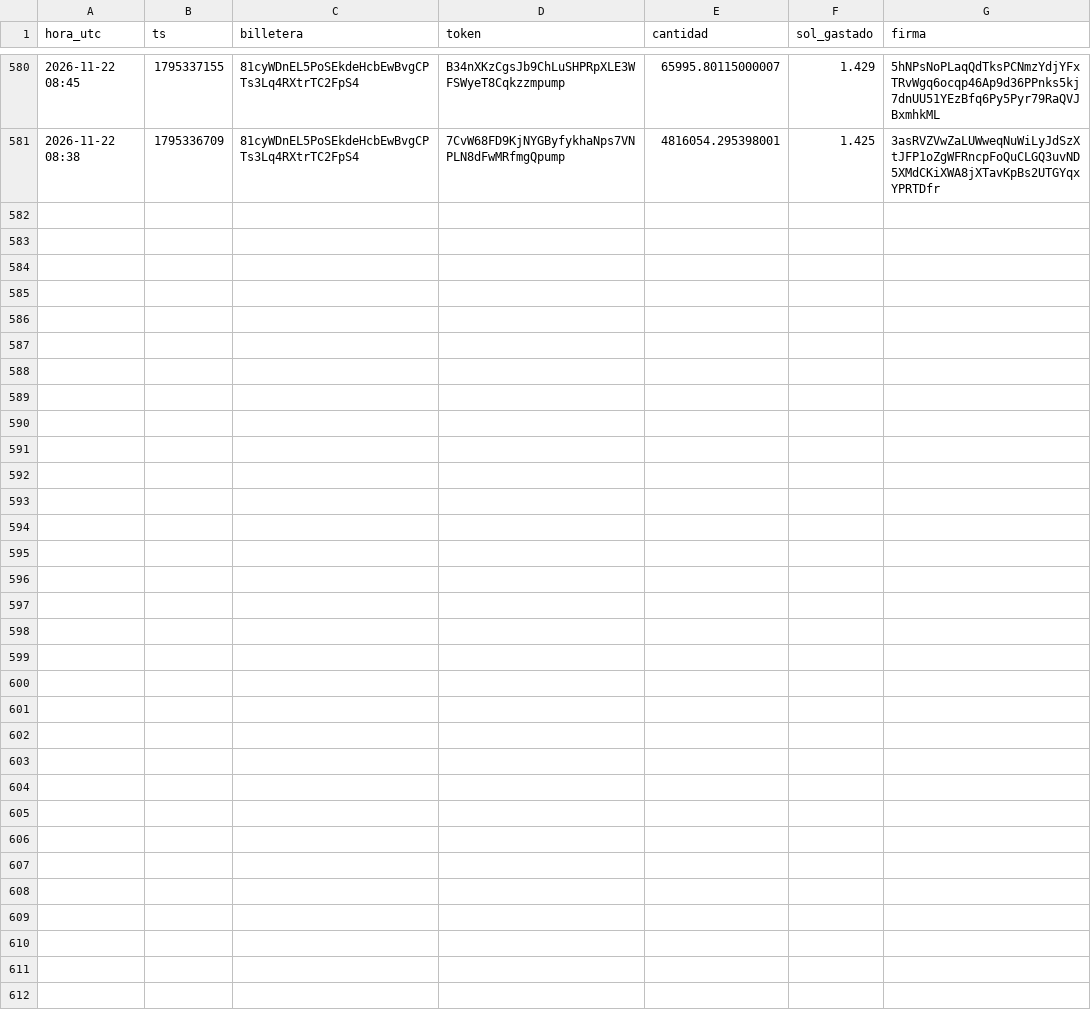
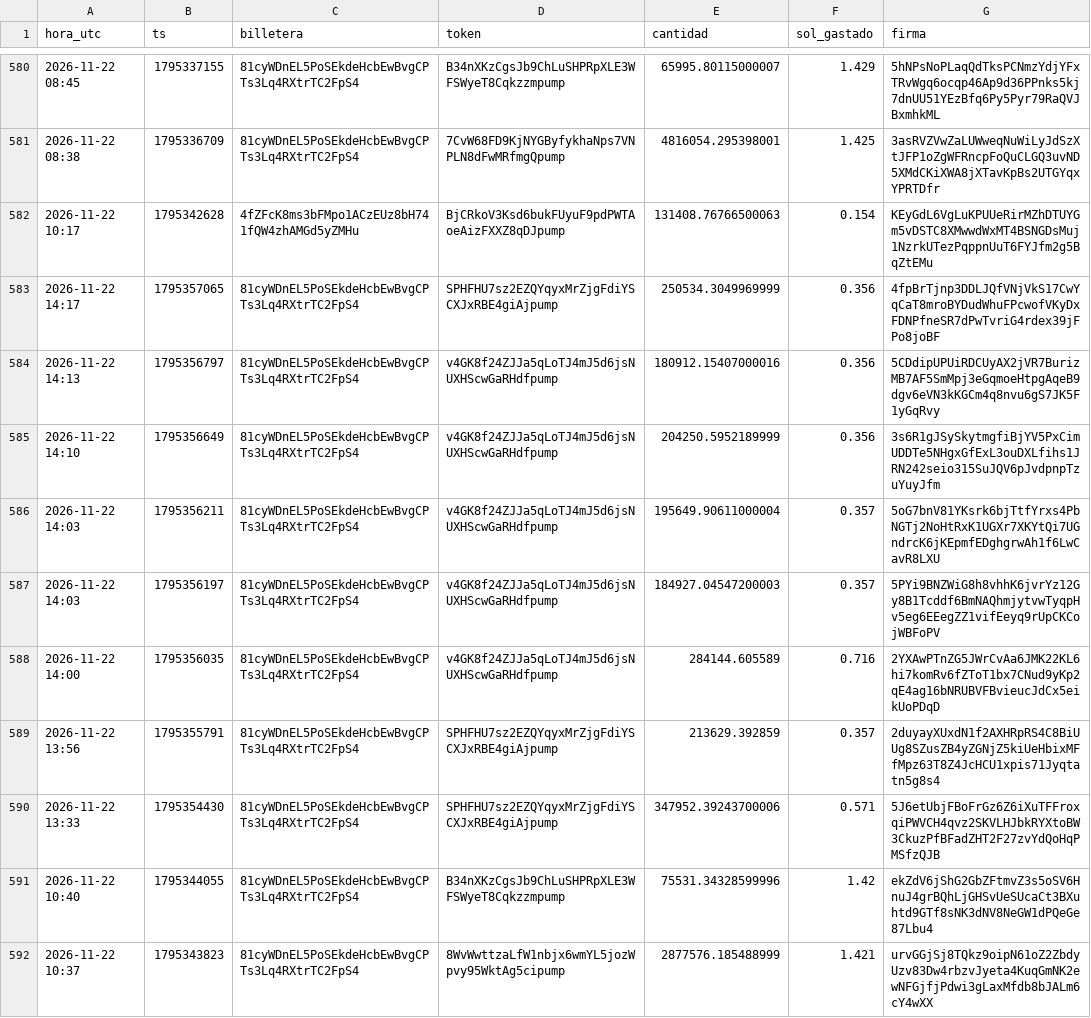
Before and after one commit to fjmunoznieves/desk-memecoins, a TSV file: datos/watchlist_compras.tsv, drawn as a sheet; only a part is shown, gaps mark what is left out; the diff names each change by its address in the sheet, - before the commit and + after, or states it on an @@ line.

```diff
--- a/datos/watchlist_compras.tsv
+++ b/datos/watchlist_compras.tsv
+row 582: 2026-11-22 10:17 | 1795342628 | 4fZFcK8ms3bFMpo1ACzEUz8bH741fQW4zhAMGd5yZMHu | BjCRkoV3Ksd6bukFUyuF9pdPWTAoeAizFXXZ8qDJpump | 131408.76766500063 | 0.154 | KEyGdL6VgLuKPUUeRirMZhDTUYGm5vDSTC8XMwwdWxMT4BSNGDsMuj1NzrkUTezPqppnUuT6FYJfm2g5BqZtEMu
+row 583: 2026-11-22 14:17 | 1795357065 | 81cyWDnEL5PoSEkdeHcbEwBvgCPTs3Lq4RXtrTC2FpS4 | SPHFHU7sz2EZQYqyxMrZjgFdiYSCXJxRBE4giAjpump | 250534.3049969999 | 0.356 | 4fpBrTjnp3DDLJQfVNjVkS17CwYqCaT8mroBYDudWhuFPcwofVKyDxFDNPfneSR7dPwTvriG4rdex39jFPo8joBF
+row 584: 2026-11-22 14:13 | 1795356797 | 81cyWDnEL5PoSEkdeHcbEwBvgCPTs3Lq4RXtrTC2FpS4 | v4GK8f24ZJJa5qLoTJ4mJ5d6jsNUXHScwGaRHdfpump | 180912.15407000016 | 0.356 | 5CDdipUPUiRDCUyAX2jVR7BurizMB7AF5SmMpj3eGqmoeHtpgAqeB9dgv6eVN3kKGCm4q8nvu6gS7JK5F1yGqRvy
+row 585: 2026-11-22 14:10 | 1795356649 | 81cyWDnEL5PoSEkdeHcbEwBvgCPTs3Lq4RXtrTC2FpS4 | v4GK8f24ZJJa5qLoTJ4mJ5d6jsNUXHScwGaRHdfpump | 204250.5952189999 | 0.356 | 3s6R1gJSySkytmgfiBjYV5PxCimUDDTe5NHgxGfExL3ouDXLfihs1JRN242seio315SuJQV6pJvdpnpTzuYuyJfm
+row 586: 2026-11-22 14:03 | 1795356211 | 81cyWDnEL5PoSEkdeHcbEwBvgCPTs3Lq4RXtrTC2FpS4 | v4GK8f24ZJJa5qLoTJ4mJ5d6jsNUXHScwGaRHdfpump | 195649.90611000004 | 0.357 | 5oG7bnV81YKsrk6bjTtfYrxs4PbNGTj2NoHtRxK1UGXr7XKYtQi7UGndrcK6jKEpmfEDghgrwAh1f6LwCavR8LXU
+row 587: 2026-11-22 14:03 | 1795356197 | 81cyWDnEL5PoSEkdeHcbEwBvgCPTs3Lq4RXtrTC2FpS4 | v4GK8f24ZJJa5qLoTJ4mJ5d6jsNUXHScwGaRHdfpump | 184927.04547200003 | 0.357 | 5PYi9BNZWiG8h8vhhK6jvrYz12Gy8B1Tcddf6BmNAQhmjytvwTyqpHv5eg6EEegZZ1vifEeyq9rUpCKCojWBFoPV
+row 588: 2026-11-22 14:00 | 1795356035 | 81cyWDnEL5PoSEkdeHcbEwBvgCPTs3Lq4RXtrTC2FpS4 | v4GK8f24ZJJa5qLoTJ4mJ5d6jsNUXHScwGaRHdfpump | 284144.605589 | 0.716 | 2YXAwPTnZG5JWrCvAa6JMK22KL6hi7komRv6fZToT1bx7CNud9yKp2qE4ag16bNRUBVFBvieucJdCx5eikUoPDqD
+row 589: 2026-11-22 13:56 | 1795355791 | 81cyWDnEL5PoSEkdeHcbEwBvgCPTs3Lq4RXtrTC2FpS4 | SPHFHU7sz2EZQYqyxMrZjgFdiYSCXJxRBE4giAjpump | 213629.392859 | 0.357 | 2duyayXUxdN1f2AXHRpRS4C8BiUUg8SZusZB4yZGNjZ5kiUeHbixMFfMpz63T8Z4JcHCU1xpis71Jyqtatn5g8s4
+row 590: 2026-11-22 13:33 | 1795354430 | 81cyWDnEL5PoSEkdeHcbEwBvgCPTs3Lq4RXtrTC2FpS4 | SPHFHU7sz2EZQYqyxMrZjgFdiYSCXJxRBE4giAjpump | 347952.39243700006 | 0.571 | 5J6etUbjFBoFrGz6Z6iXuTFFroxqiPWVCH4qvz2SKVLHJbkRYXtoBW3CkuzPfBFadZHT2F27zvYdQoHqPMSfzQJB
+row 591: 2026-11-22 10:40 | 1795344055 | 81cyWDnEL5PoSEkdeHcbEwBvgCPTs3Lq4RXtrTC2FpS4 | B34nXKzCgsJb9ChLuSHPRpXLE3WFSWyeT8Cqkzzmpump | 75531.34328599996 | 1.42 | ekZdV6jShG2GbZFtmvZ3s5oSV6HnuJ4grBQhLjGHSvUeSUcaCt3BXuhtd9GTf8sNK3dNV8NeGW1dPQeGe87Lbu4
+row 592: 2026-11-22 10:37 | 1795343823 | 81cyWDnEL5PoSEkdeHcbEwBvgCPTs3Lq4RXtrTC2FpS4 | 8WvWwttzaLfW1nbjx6wmYL5jozWpvy95WktAg5cipump | 2877576.185488999 | 1.421 | urvGGjSj8TQkz9oipN61oZ2ZbdyUzv83Dw4rbzvJyeta4KuqGmNK2ewNFGjfjPdwi3gLaxMfdb8bJALm6cY4wXX
```
Also changed, not shown: datos/bundles_eventos.tsv, datos/estudio_reglas_sombra.tsv, 29 other files.
